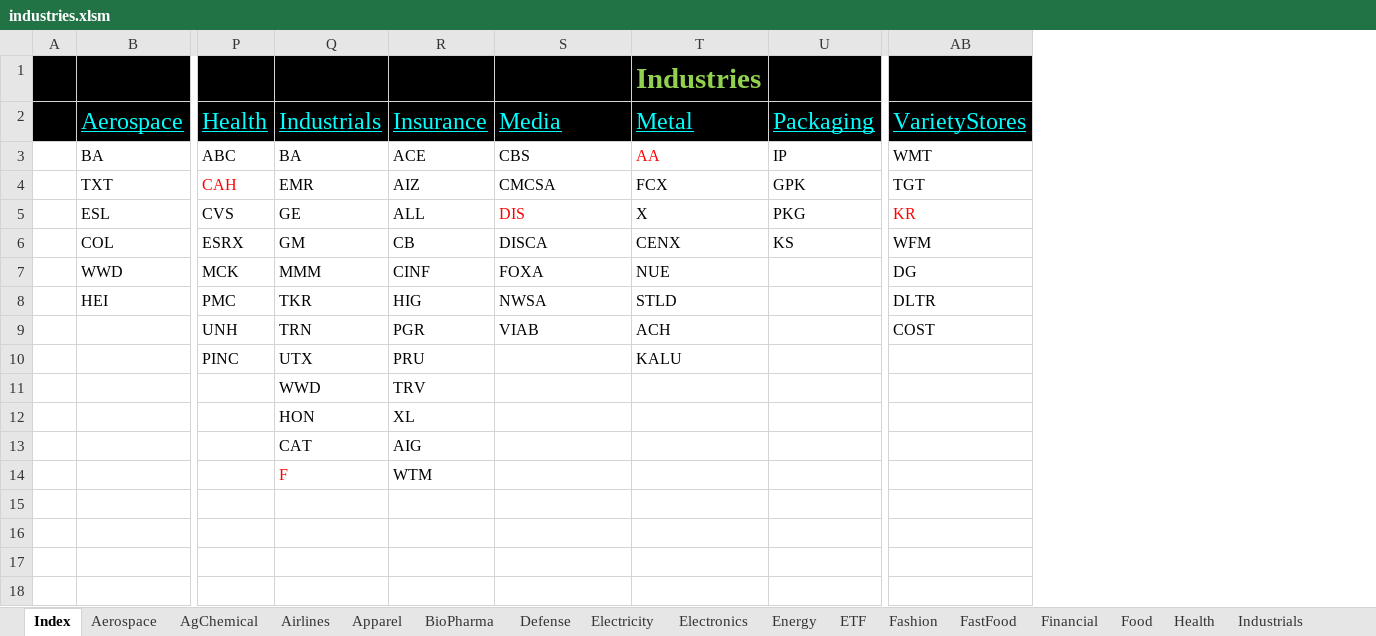
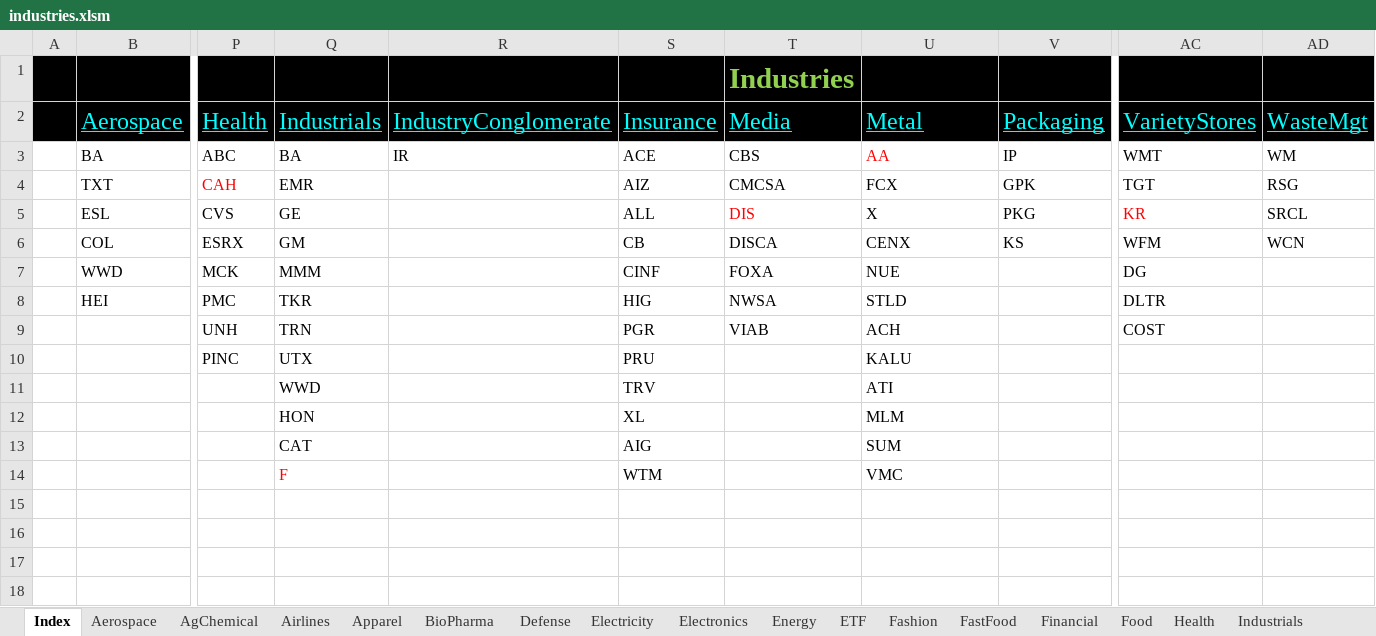
Before and after one commit to minqiang/GP, an Excel workbook: industries.xlsm, sheet Index, drawn as a sheet; only a part is shown, gaps mark what is left out; values as stored, in another font and other column widths than the file's, no borders; removed rows and columns are numbered as before the commit, all else as after; rows hold the shown columns only; the diff names each change by its address in the sheet, - before the commit and + after, or states it on an @@ line.

```diff
--- a/industries.xlsm (sheet Index)
+++ b/industries.xlsm (sheet Index)
+column R, rows 2-3: IndustryConglomerate | IR
+column AD, rows 2-6: WasteMgt | WM | RSG | SRCL | WCN
-row 1:  |  |  |  |  |  | Industries
+row 1:  |  |  |  |  |  | Industries
-U11: (empty)
+U11: ATI
-U12: (empty)
+U12: MLM
-U13: (empty)
+U13: SUM
-U14: (empty)
+U14: VMC
```
Also changed, not shown: other sheet tabs, charts or pictures, 1 other file.
